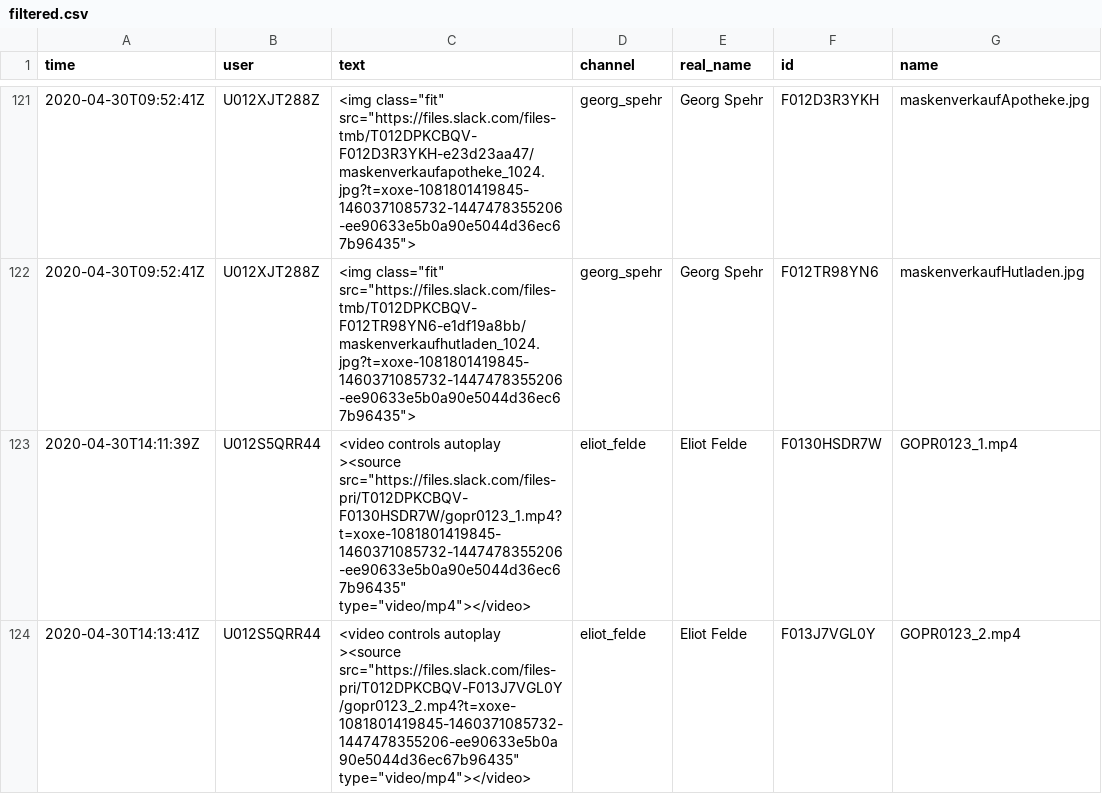
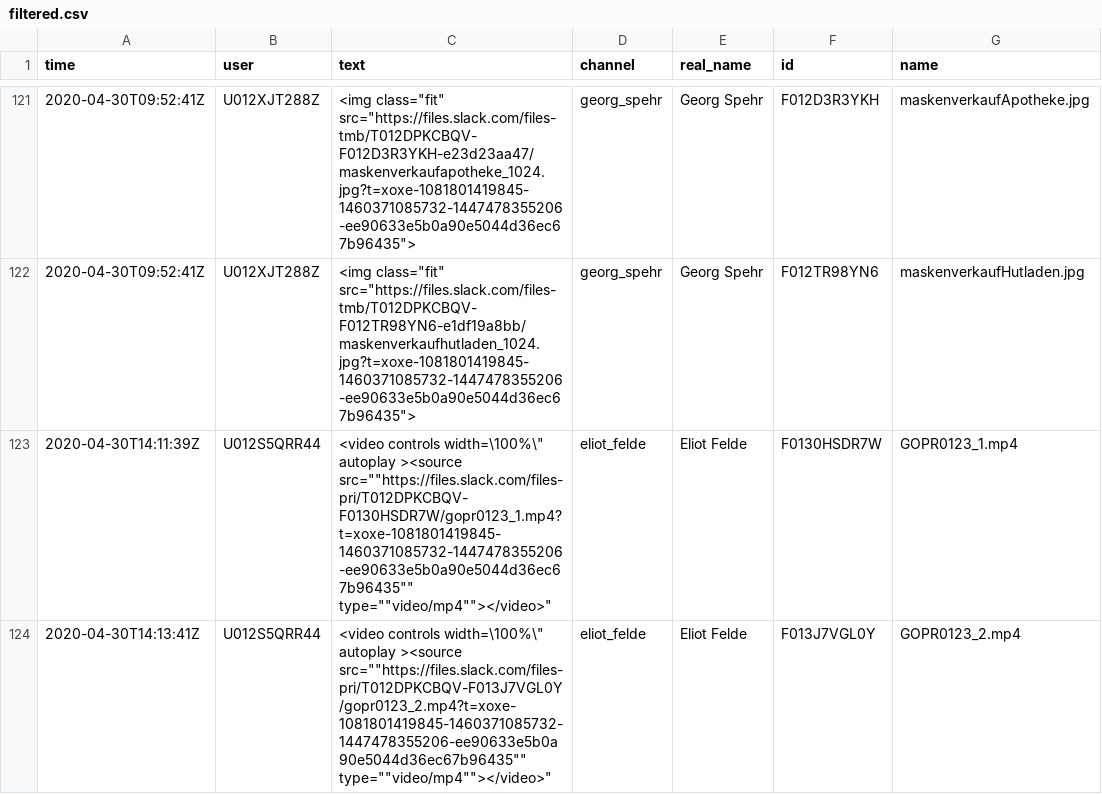
Before and after one commit to dietoff/lokalzeit, a CSV file: static/doc/filtered.csv, drawn as a sheet; only a part is shown, gaps mark what is left out; the diff covers the shown part only; the diff names each change by its address in the sheet, - before the commit and + after, or states it on an @@ line.

Commit message:
video width 100%

```diff
--- a/static/doc/filtered.csv
+++ b/static/doc/filtered.csv
-C123 (text): <video controls autoplay ><source src="https://files.slack.com/files-pri/T012DPKCBQV-F0130HSDR7W/gopr0123_1.mp4?t=xoxe-1081801419845-1460371085732-1447478355206-ee90633e5b0a90e5044d36ec67b96435" type="video/mp4"></video>
+C123 (text): <video controls width=\100%\" autoplay ><source src=""https://files.slack.com/files-pri/T012DPKCBQV-F0130HSDR7W/gopr0123_1.mp4?t=xoxe-1081801419845-1460371085732-1447478355206-ee90633e5b0a90e5044d36ec67b96435"" type=""video/mp4""></video>"
-C124 (text): <video controls autoplay ><source src="https://files.slack.com/files-pri/T012DPKCBQV-F013J7VGL0Y/gopr0123_2.mp4?t=xoxe-1081801419845-1460371085732-1447478355206-ee90633e5b0a90e5044d36ec67b96435" type="video/mp4"></video>
+C124 (text): <video controls width=\100%\" autoplay ><source src=""https://files.slack.com/files-pri/T012DPKCBQV-F013J7VGL0Y/gopr0123_2.mp4?t=xoxe-1081801419845-1460371085732-1447478355206-ee90633e5b0a90e5044d36ec67b96435"" type=""video/mp4""></video>"
```
Also changed, not shown: 23 edited cells elsewhere in this file, 1 other file.
